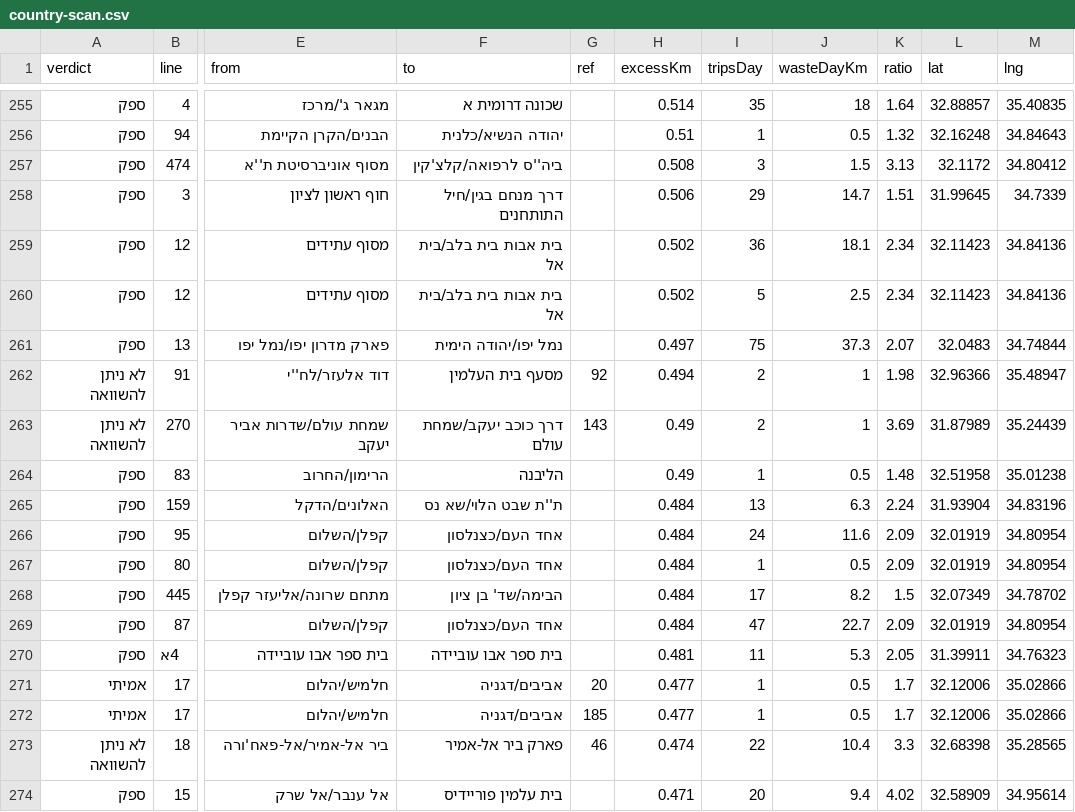
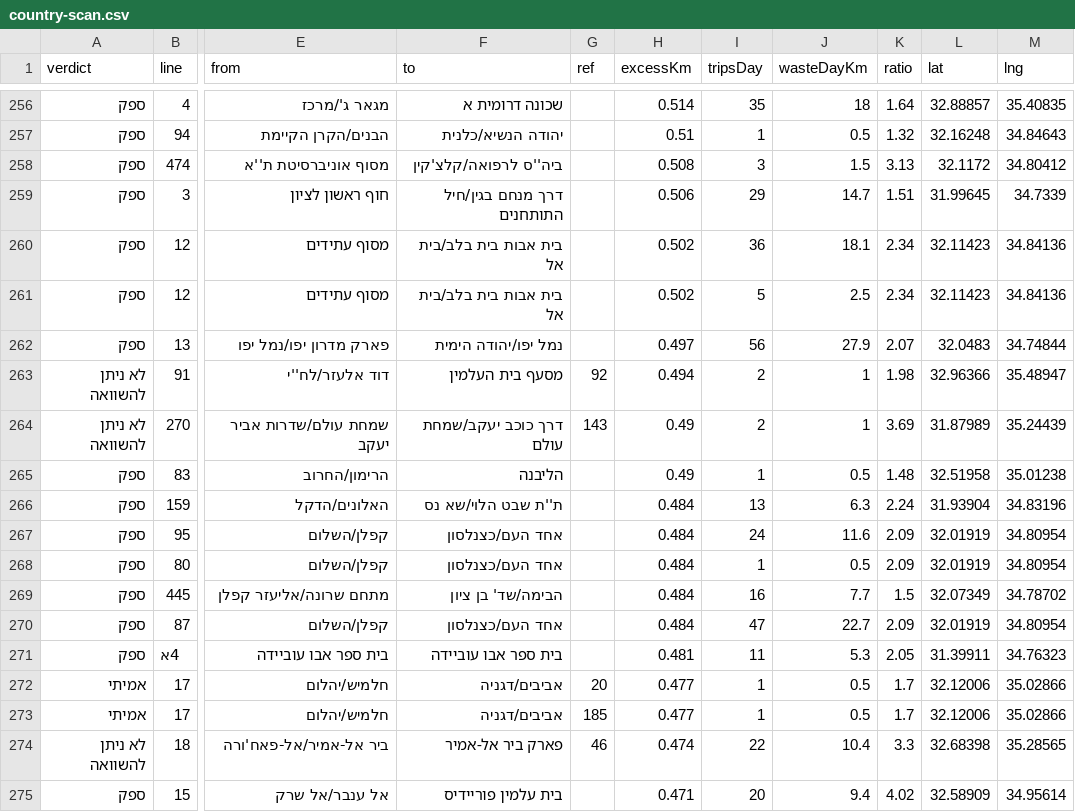
Before and after one commit to Transit-Freak/kav-bug, a CSV file: country-scan.csv, drawn as a sheet; only a part is shown, gaps mark what is left out; addresses are those after the commit; the diff covers the shown part only; the diff names each change by its address in the sheet, - before the commit and + after, or states it on an @@ line.

```diff
--- a/country-scan.csv
+++ b/country-scan.csv
-I262 (tripsDay): 75
+I262 (tripsDay): 56
-J262 (wasteDayKm): 37.3
+J262 (wasteDayKm): 27.9
-I269 (tripsDay): 17
+I269 (tripsDay): 16
-J269 (wasteDayKm): 8.2
+J269 (wasteDayKm): 7.7
```
Also changed, not shown: 3 added rows and 2 removed rows elsewhere in this file, 5 other files.
